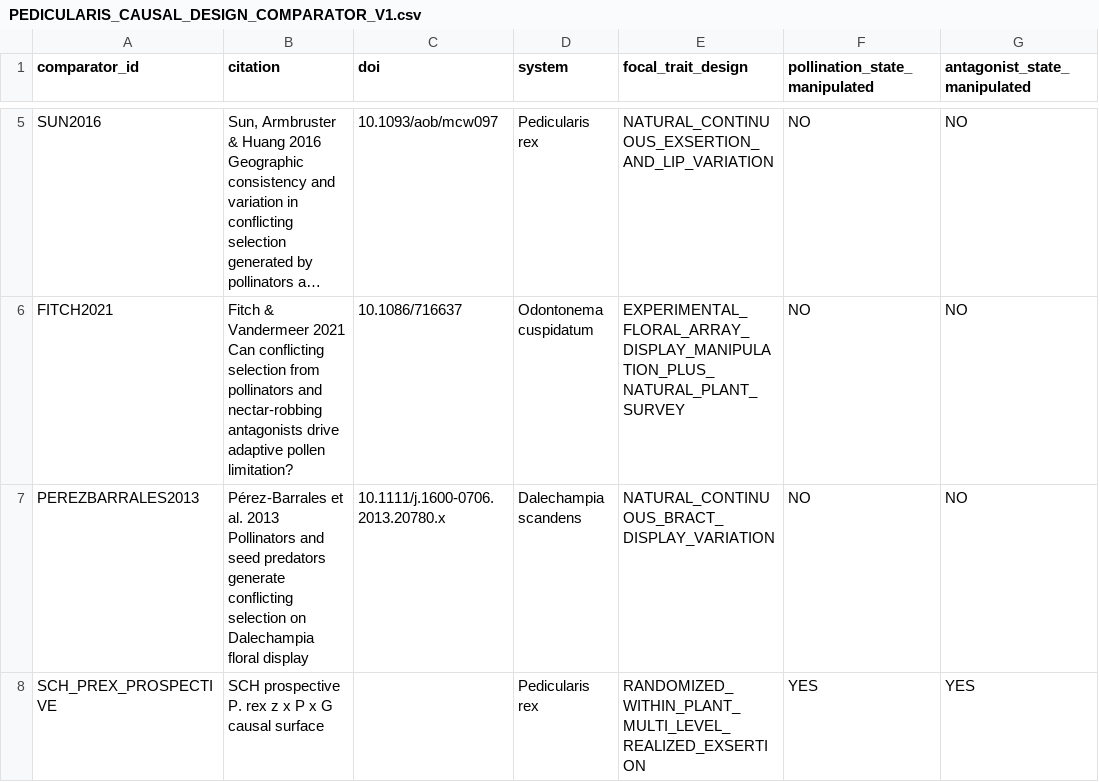
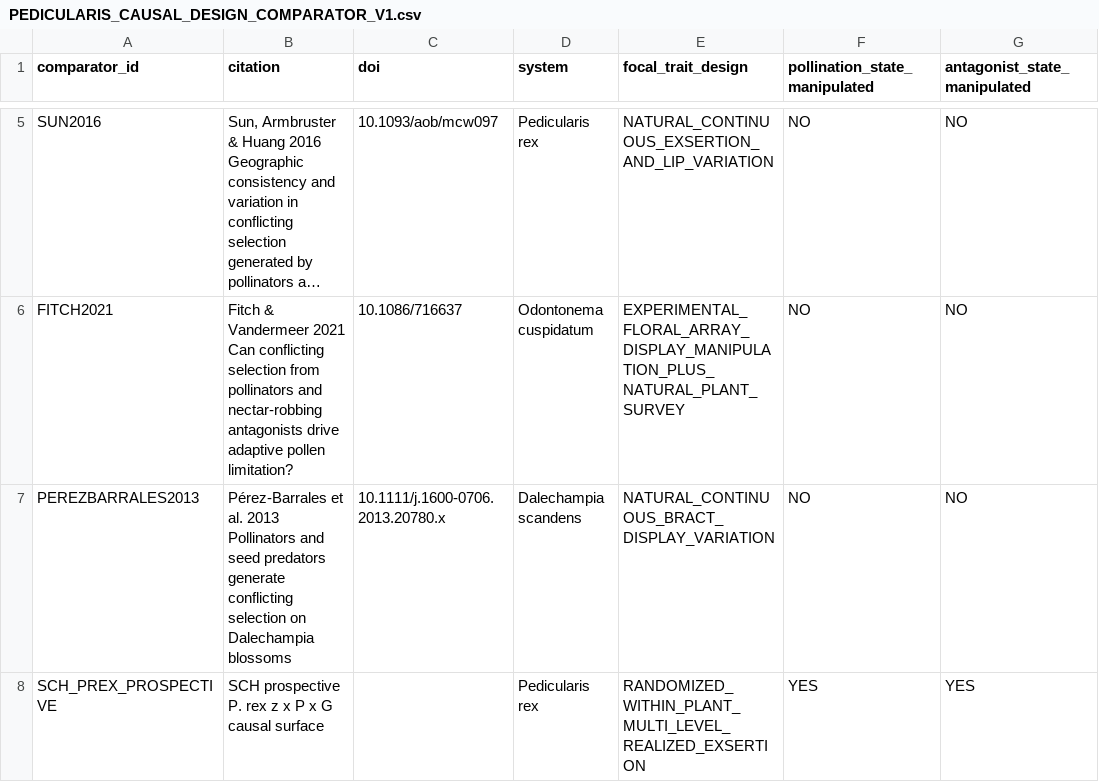
Before and after one commit to zuizui0223/sch, a CSV file: empirical/architecture/PEDICULARIS_CAUSAL_DESIGN_COMPARATOR_V1.csv, drawn as a sheet; only a part is shown, gaps mark what is left out; long unchanged cells end in …; the diff names each change by its address in the sheet, - before the commit and + after, or states it on an @@ line.

Commit message:
Correct Dalechampia comparator title

```diff
--- a/empirical/architecture/PEDICULARIS_CAUSAL_DESIGN_COMPARATOR_V1.csv
+++ b/empirical/architecture/PEDICULARIS_CAUSAL_DESIGN_COMPARATOR_V1.csv
-B7 (citation): …on Dalechampia floral display
+B7 (citation): …on Dalechampia blossoms
```
